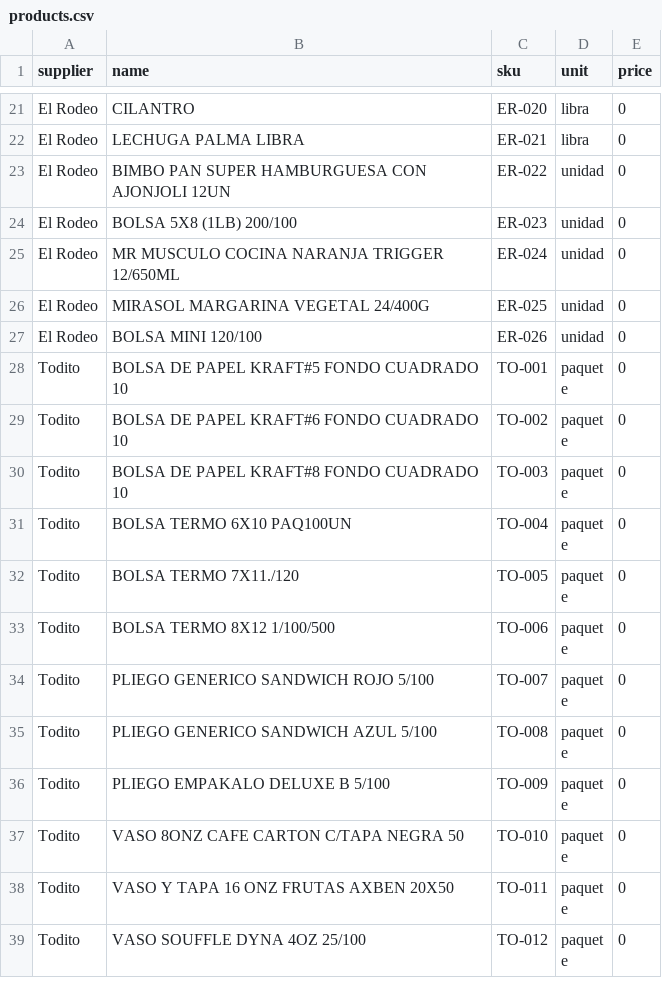
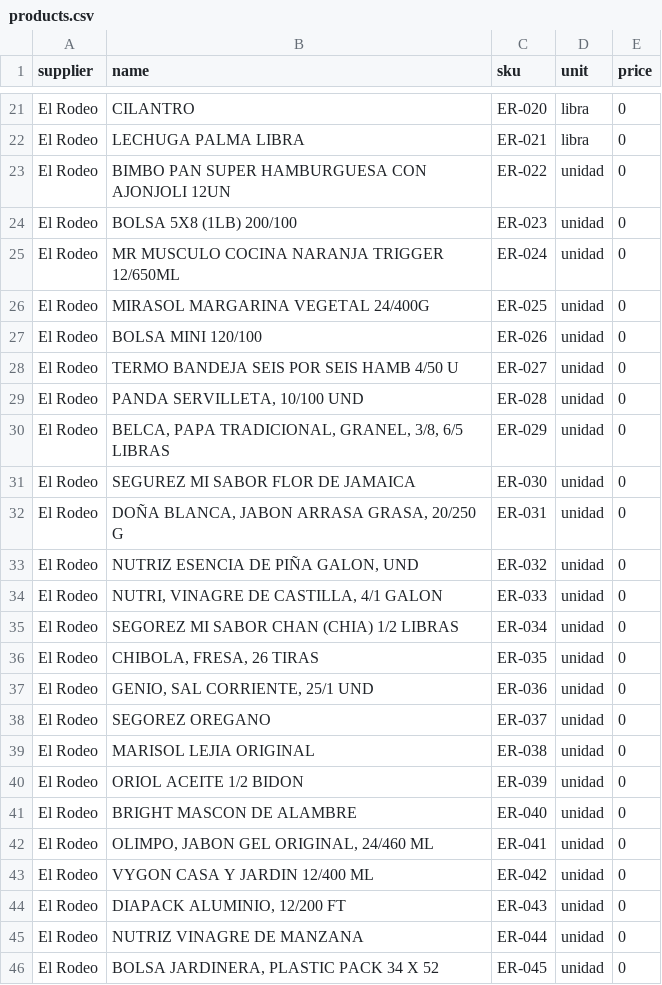
Before and after one commit to Adal2025/guanacopan, a CSV file: data/products.csv, drawn as a sheet; only a part is shown, gaps mark what is left out; the shorter side is filled out with more unchanged rows; the diff covers the shown part only; the diff names each change by its address in the sheet, - before the commit and + after, or states it on an @@ line.

Commit message:
Agrega productos de El Rodeo

```diff
--- a/data/products.csv
+++ b/data/products.csv
+row 28: El Rodeo | TERMO BANDEJA SEIS POR SEIS HAMB 4/50 U | ER-027 | unidad | 0
+row 29: El Rodeo | PANDA SERVILLETA, 10/100 UND | ER-028 | unidad | 0
+row 30: El Rodeo | BELCA, PAPA TRADICIONAL, GRANEL, 3/8, 6/5 LIBRAS | ER-029 | unidad | 0
+row 31: El Rodeo | SEGUREZ MI SABOR FLOR DE JAMAICA | ER-030 | unidad | 0
+row 32: El Rodeo | DOÑA BLANCA, JABON ARRASA GRASA, 20/250 G | ER-031 | unidad | 0
+row 33: El Rodeo | NUTRIZ ESENCIA DE PIÑA GALON, UND | ER-032 | unidad | 0
+row 34: El Rodeo | NUTRI, VINAGRE DE CASTILLA, 4/1 GALON | ER-033 | unidad | 0
+row 35: El Rodeo | SEGOREZ MI SABOR CHAN (CHIA) 1/2 LIBRAS | ER-034 | unidad | 0
+row 36: El Rodeo | CHIBOLA, FRESA, 26 TIRAS | ER-035 | unidad | 0
+row 37: El Rodeo | GENIO, SAL CORRIENTE, 25/1 UND | ER-036 | unidad | 0
+row 38: El Rodeo | SEGOREZ OREGANO | ER-037 | unidad | 0
+row 39: El Rodeo | MARISOL LEJIA ORIGINAL | ER-038 | unidad | 0
+row 40: El Rodeo | ORIOL ACEITE 1/2 BIDON | ER-039 | unidad | 0
+row 41: El Rodeo | BRIGHT MASCON DE ALAMBRE | ER-040 | unidad | 0
+row 42: El Rodeo | OLIMPO, JABON GEL ORIGINAL, 24/460 ML | ER-041 | unidad | 0
+row 43: El Rodeo | VYGON CASA Y JARDIN 12/400 ML | ER-042 | unidad | 0
+row 44: El Rodeo | DIAPACK ALUMINIO, 12/200 FT | ER-043 | unidad | 0
+row 45: El Rodeo | NUTRIZ VINAGRE DE MANZANA | ER-044 | unidad | 0
+row 46: El Rodeo | BOLSA JARDINERA, PLASTIC PACK 34 X 52 | ER-045 | unidad | 0
```
Also changed, not shown: 13 added rows elsewhere in this file.
